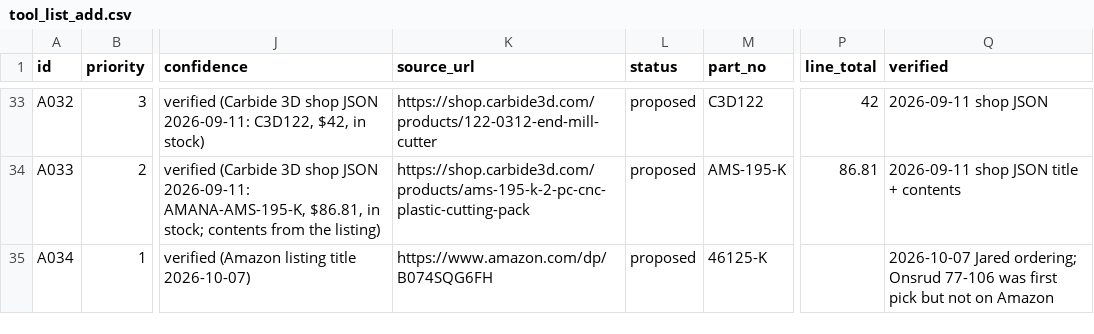
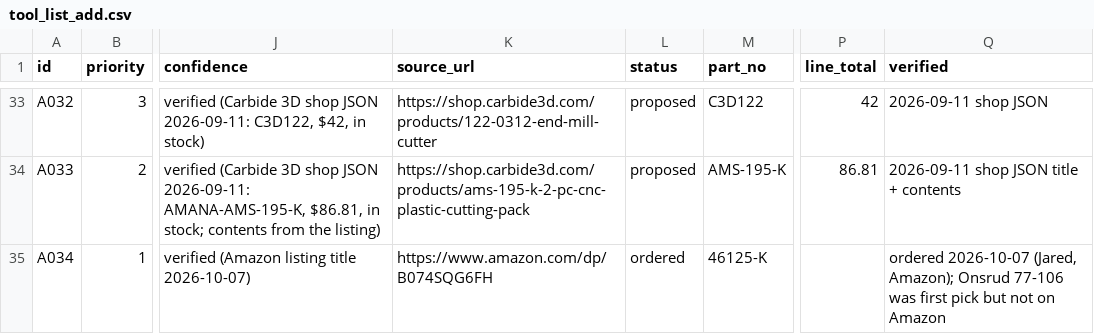
Before and after one commit to flyinthelyceum/fabrication, a CSV file: stations/cnc_shapeoko/tools/tool_list_add.csv, drawn as a sheet; only a part is shown, gaps mark what is left out; the diff names each change by its address in the sheet, - before the commit and + after, or states it on an @@ line.

```diff
--- a/stations/cnc_shapeoko/tools/tool_list_add.csv
+++ b/stations/cnc_shapeoko/tools/tool_list_add.csv
-L35 (status): proposed
+L35 (status): ordered
-Q35 (verified): 2026-10-07 Jared ordering; Onsrud 77-106…
+Q35 (verified): ordered 2026-10-07 (Jared, Amazon); Onsrud 77-106…
```
